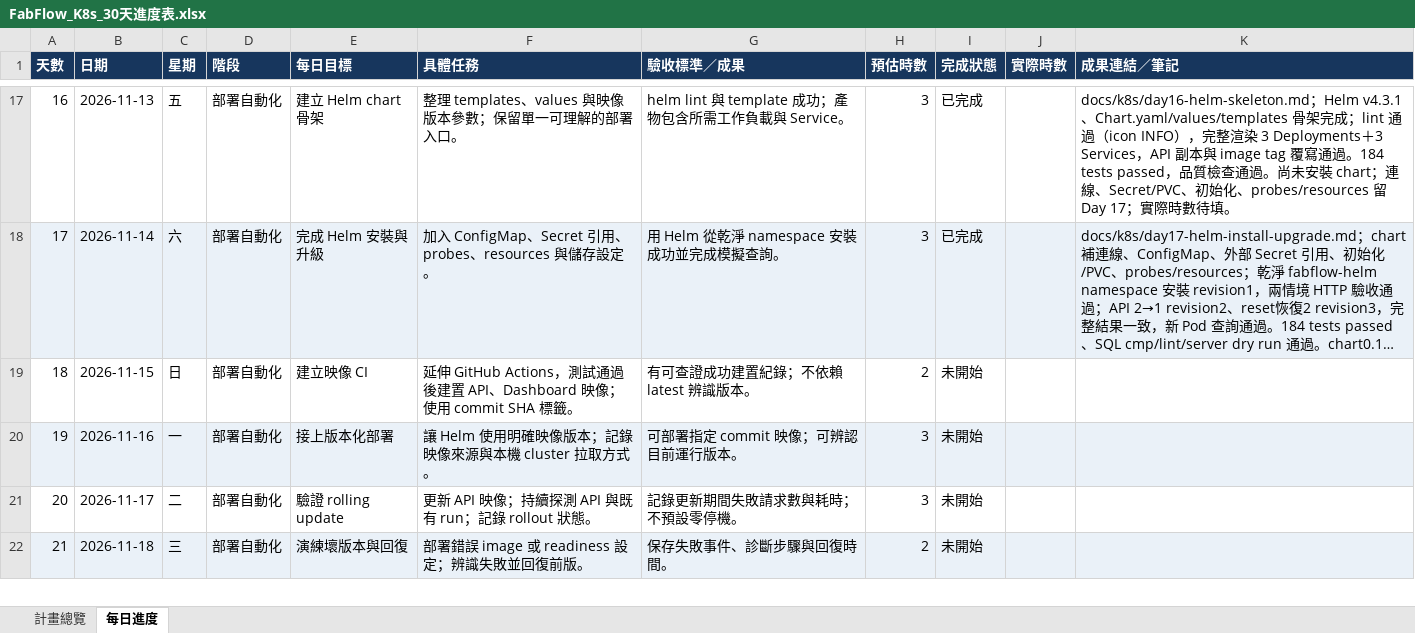
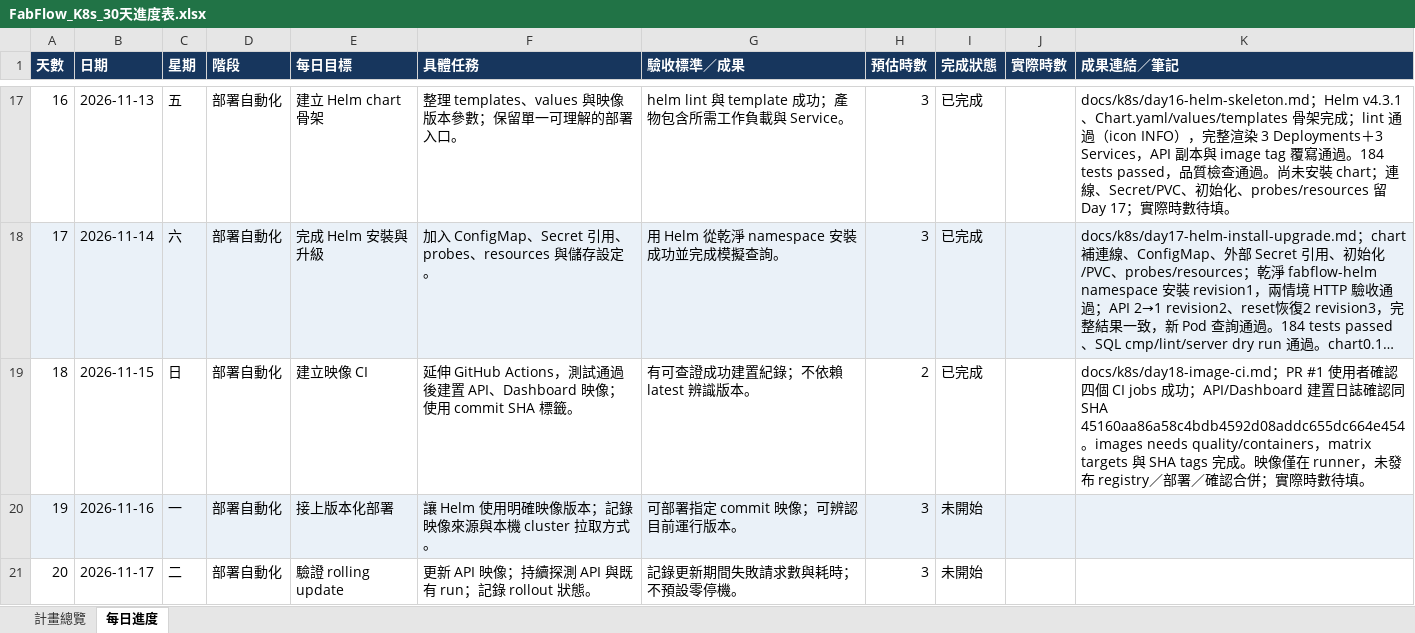
Before and after one commit to j22868706/sideproject_fabflow, an Excel workbook: FabFlow_K8s_30天進度表.xlsx, sheet 每日進度, drawn as a sheet; only a part is shown, gaps mark what is left out; the shorter side is filled out with more unchanged rows; long unchanged cells end in …; values as stored, in another font and other column widths than the file's, no borders; conditional formats not drawn; the diff names each change by its address in the sheet, - before the commit and + after, or states it on an @@ line.

Commit message:
docs: record Day 18 image CI acceptance

```diff
--- a/FabFlow_K8s_30天進度表.xlsx (sheet 每日進度)
+++ b/FabFlow_K8s_30天進度表.xlsx (sheet 每日進度)
-I19 (完成狀態): 未開始
+I19 (完成狀態): 已完成
-K19 (成果連結／筆記): (empty)
+K19 (成果連結／筆記): docs/k8s/day18-image-ci.md；PR #1 使用者確認四個 CI jobs 成功；API/Dashboard 建置日誌確認同 SHA 45160aa86a58c4bdb4592d08addc655dc664e454。images needs quality/containers，matrix targets 與 SHA tags 完成。映像僅在 runner，未發布 registry／部署／確認合併；實際時數待填。
```
Also changed, not shown: sheet 計畫總覽, 1 other file.
